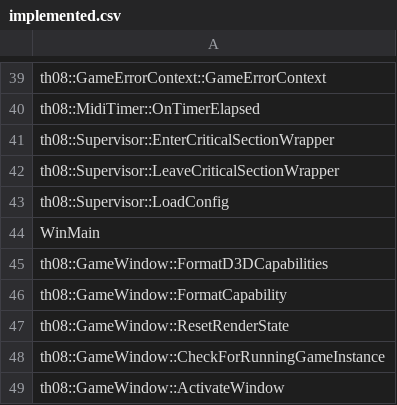
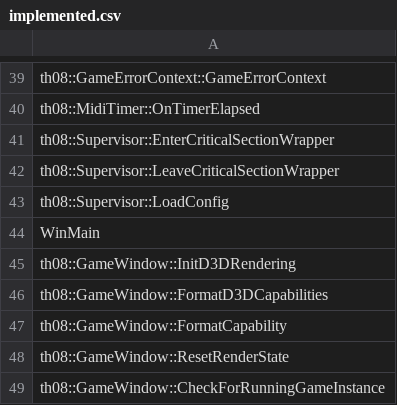
Before and after one commit to happyhavoc/th08, a CSV file: config/implemented.csv, drawn as a sheet; only a part is shown, gaps mark what is left out; the shorter side is filled out with more unchanged rows; the diff names each change by its address in the sheet, - before the commit and + after, or states it on an @@ line.

Commit message:
Implement GameWindow::InitD3DRendering

```diff
--- a/config/implemented.csv
+++ b/config/implemented.csv
+row 45: th08::GameWindow::InitD3DRendering
```
Also changed, not shown: config/ghidra_ns_to_obj.csv, config/stubbed.csv, 9 other files.
